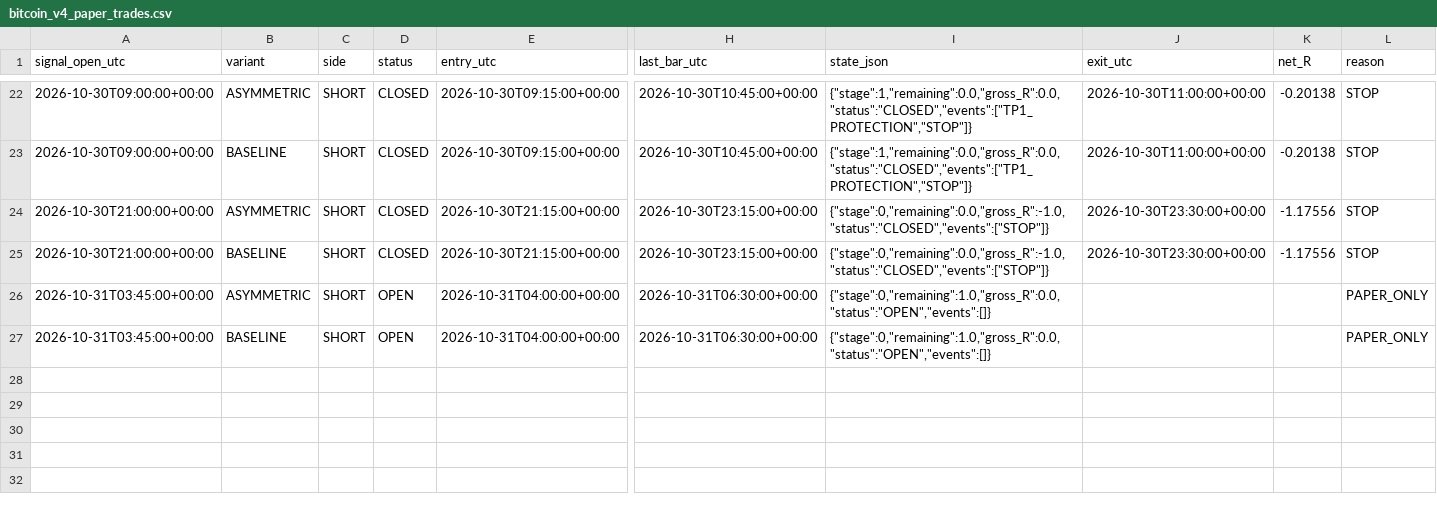
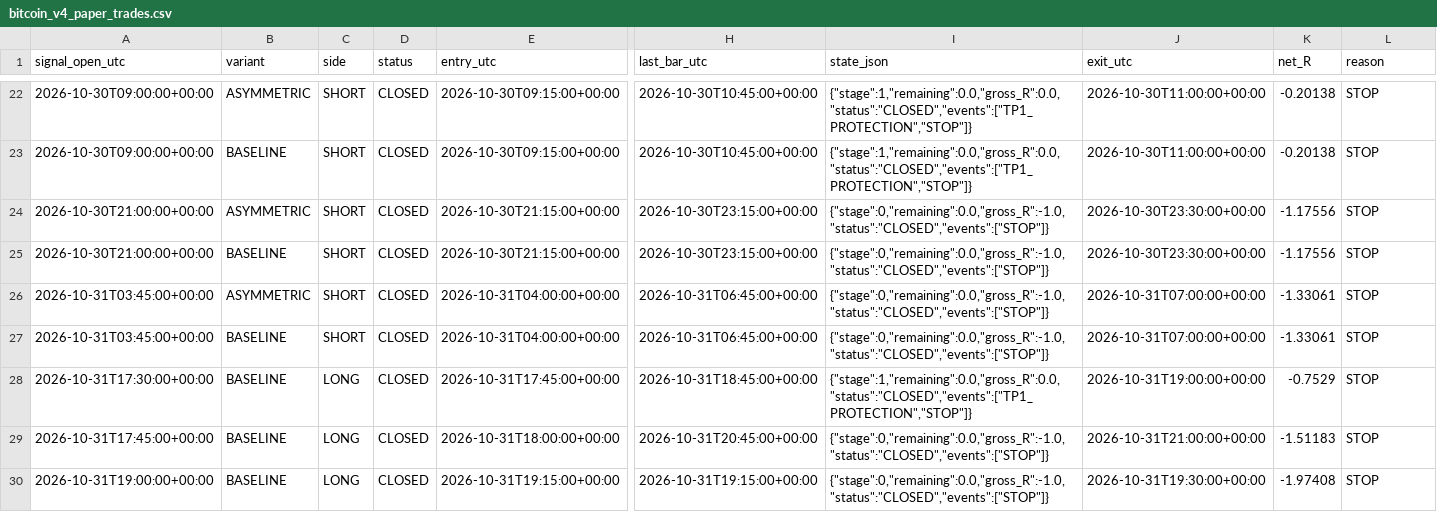
Before and after one commit to ReneGold/bitcoin-signal-bot, a CSV file: bitcoin_v4_paper_trades.csv, drawn as a sheet; only a part is shown, gaps mark what is left out; rows hold the shown columns only; the diff names each change by its address in the sheet, - before the commit and + after, or states it on an @@ line.

```diff
--- a/bitcoin_v4_paper_trades.csv
+++ b/bitcoin_v4_paper_trades.csv
-D26:D27 (status): OPEN
+D26:D27 (status): CLOSED
-H26:H27 (last_bar_utc): 2026-10-31T06:30:00+00:00
+H26:H27 (last_bar_utc): 2026-10-31T06:45:00+00:00
-I26:I27 (state_json): {"stage":0,"remaining":1.0,"gross_R":0.0,"status":"OPEN","events":[]}
+I26:I27 (state_json): {"stage":0,"remaining":0.0,"gross_R":-1.0,"status":"CLOSED","events":["STOP"]}
-J26:J27 (exit_utc): (empty)
+J26:J27 (exit_utc): 2026-10-31T07:00:00+00:00
-K26:K27 (net_R): (empty)
+K26:K27 (net_R): -1.33061
-L26:L27 (reason): PAPER_ONLY
+L26:L27 (reason): STOP
+row 28: 2026-10-31T17:30:00+00:00 | BASELINE | LONG | CLOSED | 2026-10-31T17:45:00+00:00 | 2026-10-31T18:45:00+00:00 | {"stage":1,"remaining":0.0,"gross_R":0.0,"status":"CLOSED","events":["TP1_PROTECTION","STOP"]} | 2026-10-31T19:00:00+00:00 | -0.7529 | STOP
+row 29: 2026-10-31T17:45:00+00:00 | BASELINE | LONG | CLOSED | 2026-10-31T18:00:00+00:00 | 2026-10-31T20:45:00+00:00 | {"stage":0,"remaining":0.0,"gross_R":-1.0,"status":"CLOSED","events":["STOP"]} | 2026-10-31T21:00:00+00:00 | -1.51183 | STOP
+row 30: 2026-10-31T19:00:00+00:00 | BASELINE | LONG | CLOSED | 2026-10-31T19:15:00+00:00 | 2026-10-31T19:15:00+00:00 | {"stage":0,"remaining":0.0,"gross_R":-1.0,"status":"CLOSED","events":["STOP"]} | 2026-10-31T19:30:00+00:00 | -1.97408 | STOP
```
Also changed, not shown: bitcoin_v4_forward_signals.csv.
